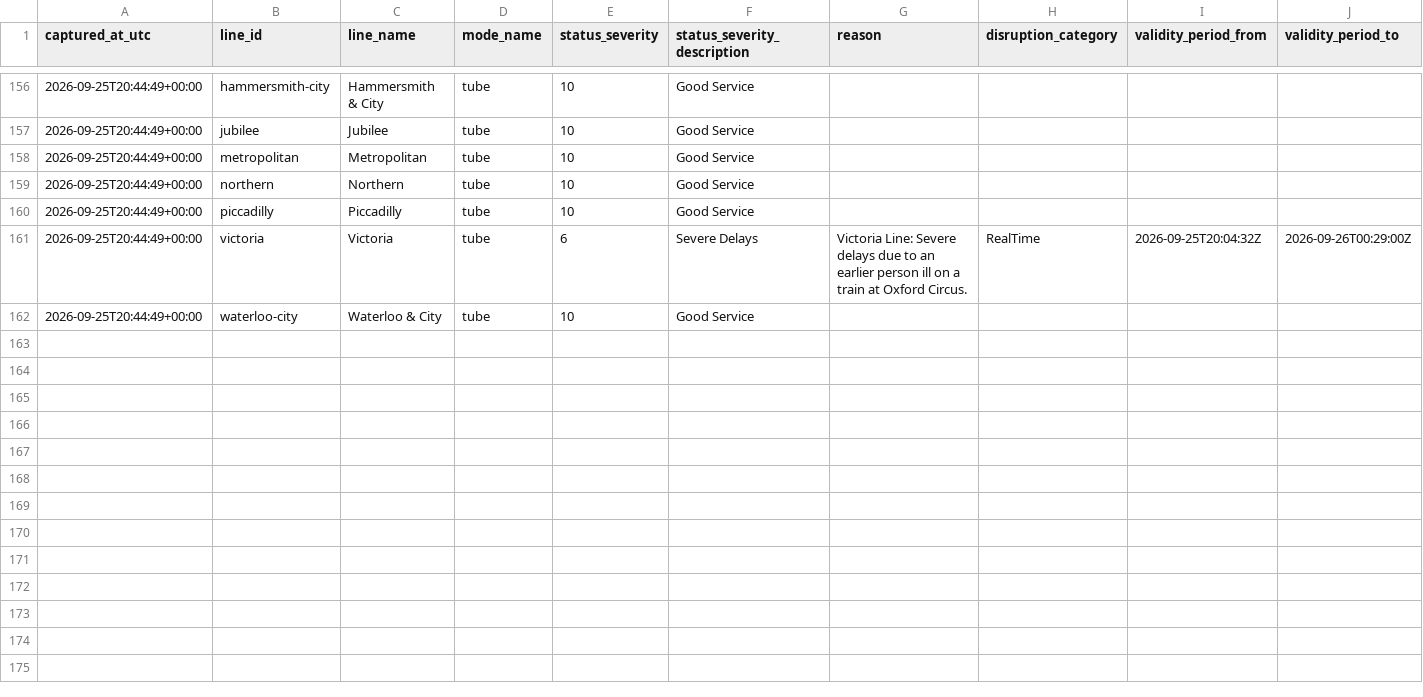
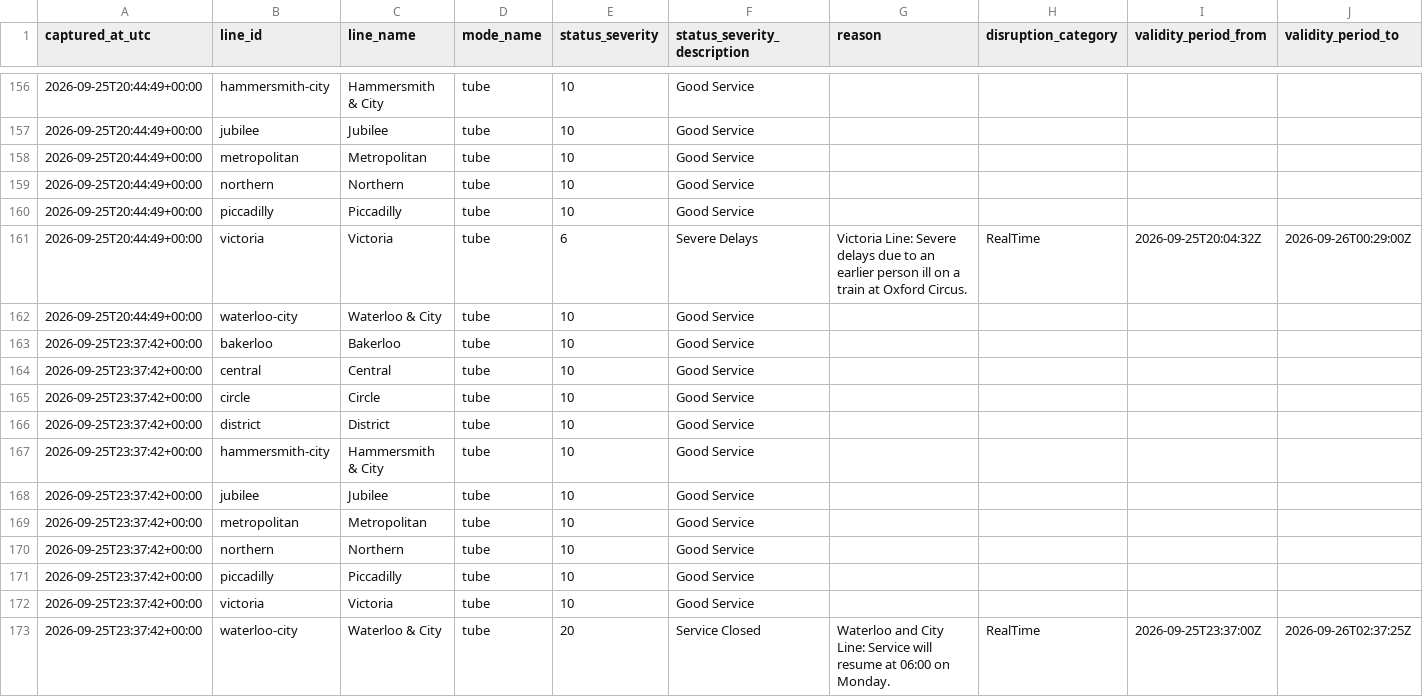
Before and after one commit to hitanshu8141/tfl-delay-dashboard, a CSV file: tfl_status_log.csv, drawn as a sheet; only a part is shown, gaps mark what is left out; the diff names each change by its address in the sheet, - before the commit and + after, or states it on an @@ line.

```diff
--- a/tfl_status_log.csv
+++ b/tfl_status_log.csv
+row 163: 2026-09-25T23:37:42+00:00 | bakerloo | Bakerloo | tube | 10 | Good Service
+row 164: 2026-09-25T23:37:42+00:00 | central | Central | tube | 10 | Good Service
+row 165: 2026-09-25T23:37:42+00:00 | circle | Circle | tube | 10 | Good Service
+row 166: 2026-09-25T23:37:42+00:00 | district | District | tube | 10 | Good Service
+row 167: 2026-09-25T23:37:42+00:00 | hammersmith-city | Hammersmith & City | tube | 10 | Good Service
+row 168: 2026-09-25T23:37:42+00:00 | jubilee | Jubilee | tube | 10 | Good Service
+row 169: 2026-09-25T23:37:42+00:00 | metropolitan | Metropolitan | tube | 10 | Good Service
+row 170: 2026-09-25T23:37:42+00:00 | northern | Northern | tube | 10 | Good Service
+row 171: 2026-09-25T23:37:42+00:00 | piccadilly | Piccadilly | tube | 10 | Good Service
+row 172: 2026-09-25T23:37:42+00:00 | victoria | Victoria | tube | 10 | Good Service
+row 173: 2026-09-25T23:37:42+00:00 | waterloo-city | Waterloo & City | tube | 20 | Service Closed | Waterloo and City Line: Service will resume at 06:00 on Monday. | RealTime | 2026-09-25T23:37:00Z | 2026-09-26T02:37:25Z
```
